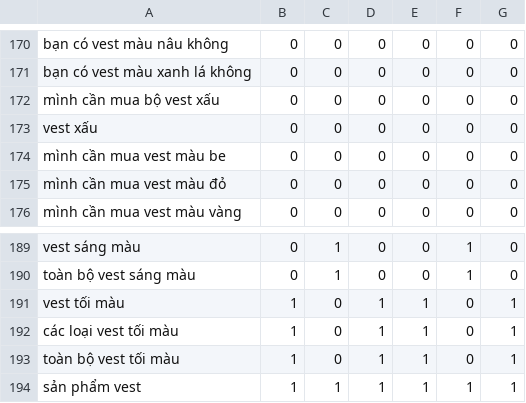
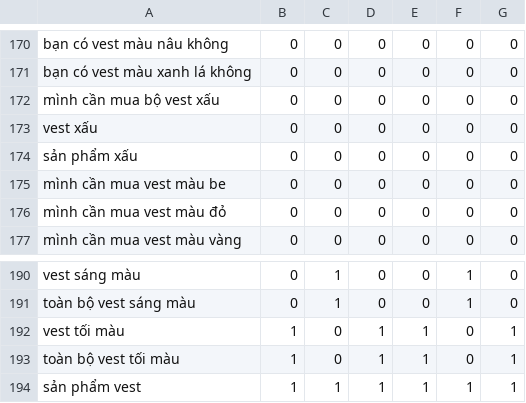
Before and after one commit to DangCaoHau2004/chat_bot_messenger, a CSV file: src/data/cau_hoi/pl_suit_vest.csv, drawn as a sheet; only a part is shown, gaps mark what is left out.

```diff
--- a/src/data/cau_hoi/pl_suit_vest.csv
+++ b/src/data/cau_hoi/pl_suit_vest.csv
@@ -173,2 +173,3 @@ mình cần mua bộ vest xấu,0,0,0,0,0,0
 vest xấu,0,0,0,0,0,0
+sản phẩm xấu,0,0,0,0,0,0
 mình cần mua vest màu be,0,0,0,0,0,0
@@ -191,3 +192,2 @@ toàn bộ vest sáng màu,0,1,0,0,1,0
 vest tối màu,1,0,1,1,0,1
-các loại vest tối màu,1,0,1,1,0,1
 toàn bộ vest tối màu,1,0,1,1,0,1
```
Also changed, not shown: src/data/cau_hoi/pl_ao_so_mi.csv, src/data/cau_hoi/pl_giay.csv, 2 other files.
